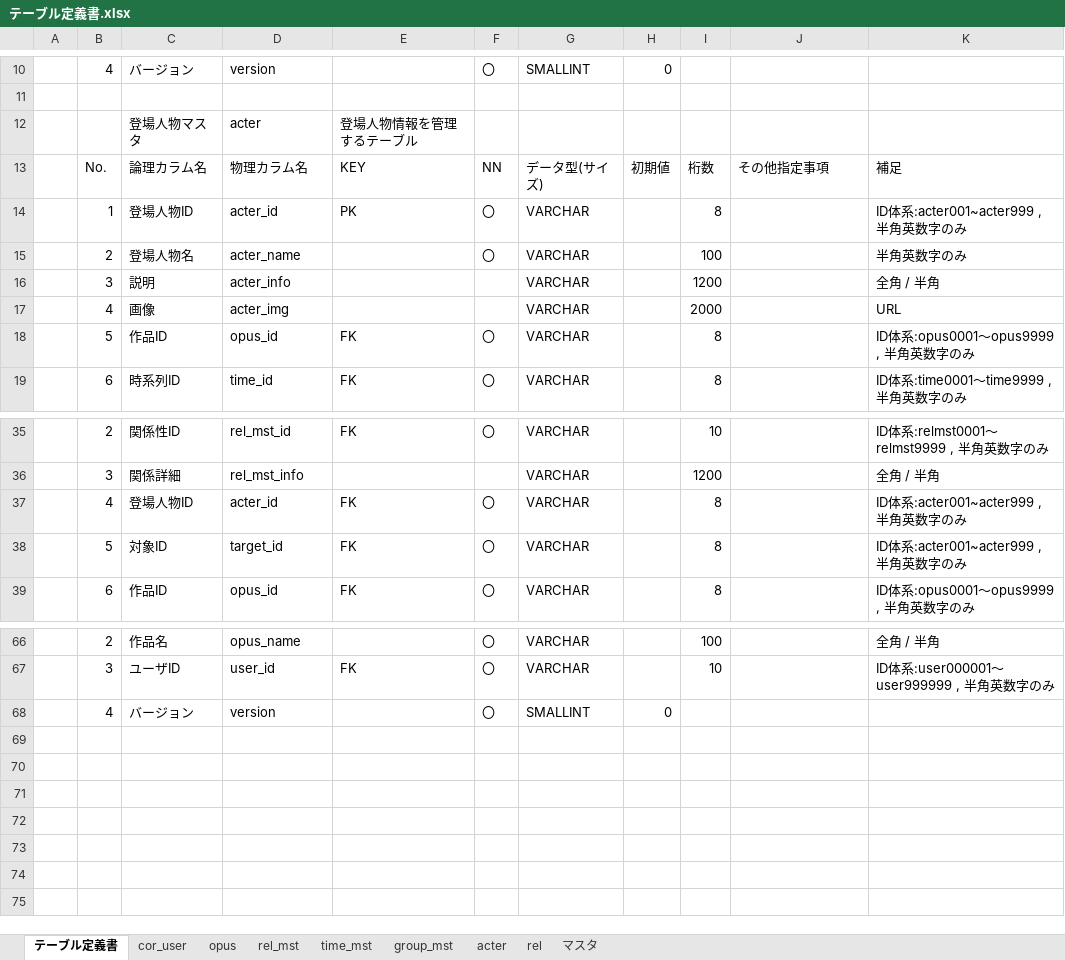
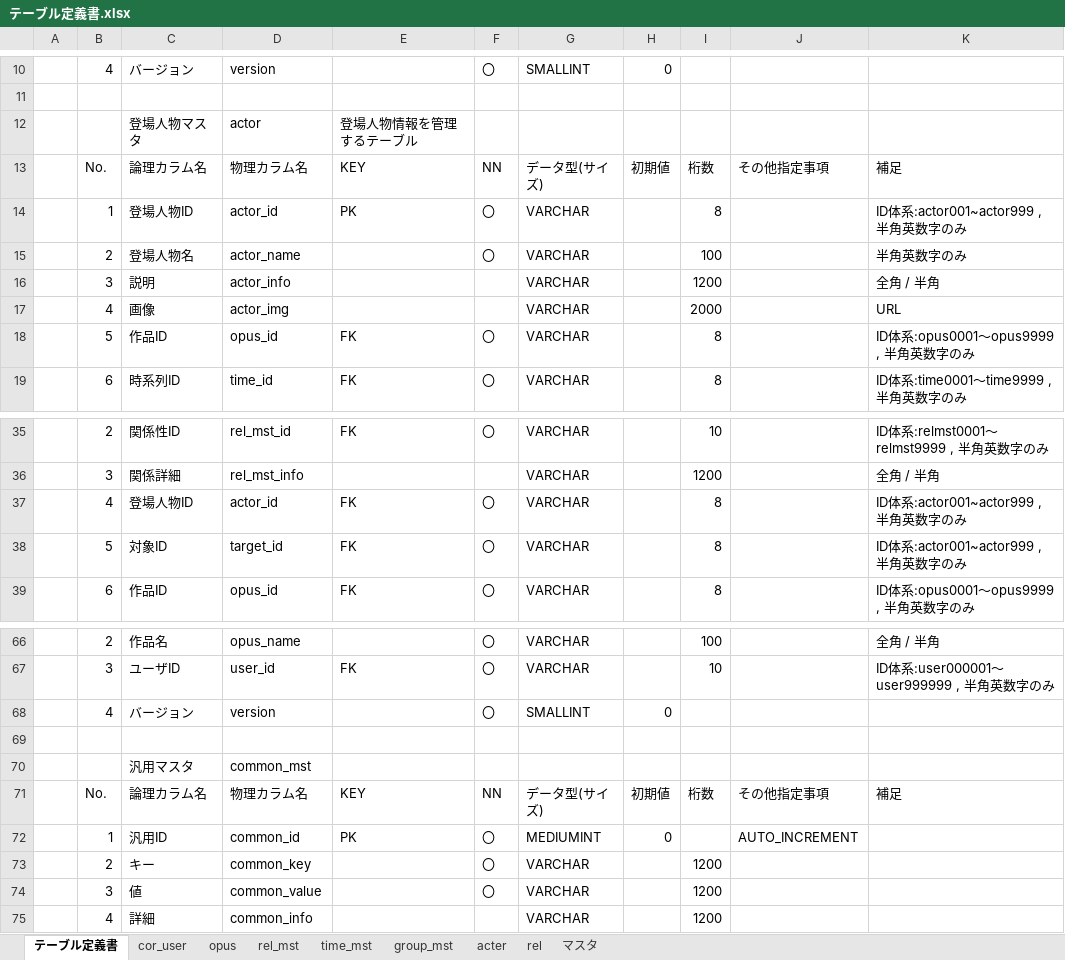
Before and after one commit to exitanz/graph, an Excel workbook: ゼミ用/02基本設計/テーブル定義書.xlsx, sheet テーブル定義書, drawn as a sheet; only a part is shown, gaps mark what is left out; values as stored, in another font and other column widths than the file's, no borders; the diff names each change by its address in the sheet, - before the commit and + after, or states it on an @@ line.

Commit message:
テーブル定義書、DDLに汎用マスタを追加、acter ⇒ actor に変更、汎用マスタDAO作成、テーブル定義書、DDL、機能一覧のグループにグループ色追加、グループ登録・編集機能修正

```diff
--- a/ゼミ用/02基本設計/テーブル定義書.xlsx (sheet テーブル定義書)
+++ b/ゼミ用/02基本設計/テーブル定義書.xlsx (sheet テーブル定義書)
-D12: acter
+D12: actor
-D14: acter_id
+D14: actor_id
-K14: ID体系:acter001~acter999 , 半角英数字のみ
+K14: ID体系:actor001~actor999 , 半角英数字のみ
-D15: acter_name
+D15: actor_name
-D16: acter_info
+D16: actor_info
-D17: acter_img
+D17: actor_img
-D37: acter_id
+D37: actor_id
-K37:K38: ID体系:acter001~acter999 , 半角英数字のみ
+K37:K38: ID体系:actor001~actor999 , 半角英数字のみ
+row 69: (empty)
+row 70:  |  | 汎用マスタ | common_mst
+row 71:  | No. | 論理カラム名 | 物理カラム名 | KEY | NN | データ型(サイズ) | 初期値 | 桁数 | その他指定事項 | 補足
+row 72:  | 1 | 汎用ID | common_id | PK | 〇 | MEDIUMINT | 0 |  | AUTO_INCREMENT
+row 73:  | 2 | キー | common_key |  | 〇 | VARCHAR |  | 1200
+row 74:  | 3 | 値 | common_value |  | 〇 | VARCHAR |  | 1200
+row 75:  | 4 | 詳細 | common_info |  |  | VARCHAR |  | 1200
```
Also changed, not shown: 11 other files.
